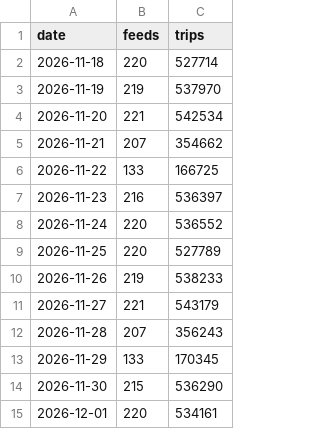
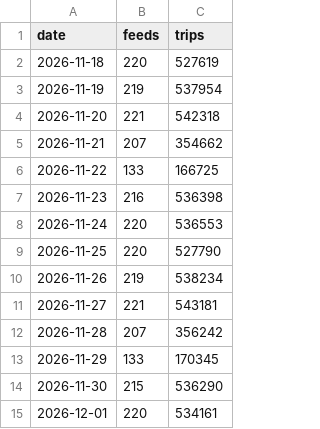
Before and after one commit to dotshell-org/raptor-gtfs-pipeline, a CSV file: benchmark/results/coverage.csv, drawn as a sheet; only a part is shown; the diff covers the shown part only.

```diff
--- a/benchmark/results/coverage.csv
+++ b/benchmark/results/coverage.csv
@@ -1,13 +1,13 @@
 date,feeds,trips
-2026-11-18,220,527714
-2026-11-19,219,537970
-2026-11-20,221,542534
+2026-11-18,220,527619
+2026-11-19,219,537954
+2026-11-20,221,542318
 2026-11-21,207,354662
 2026-11-22,133,166725
-2026-11-23,216,536397
-2026-11-24,220,536552
-2026-11-25,220,527789
-2026-11-26,219,538233
-2026-11-27,221,543179
-2026-11-28,207,356243
+2026-11-23,216,536398
+2026-11-24,220,536553
+2026-11-25,220,527790
+2026-11-26,219,538234
+2026-11-27,221,543181
+2026-11-28,207,356242
 2026-11-29,133,170345
```
Also changed, not shown: 24 edited cells elsewhere in this file, benchmark/results/feeds_used.csv, benchmark/results/merge_stats.csv, 8 other files.
